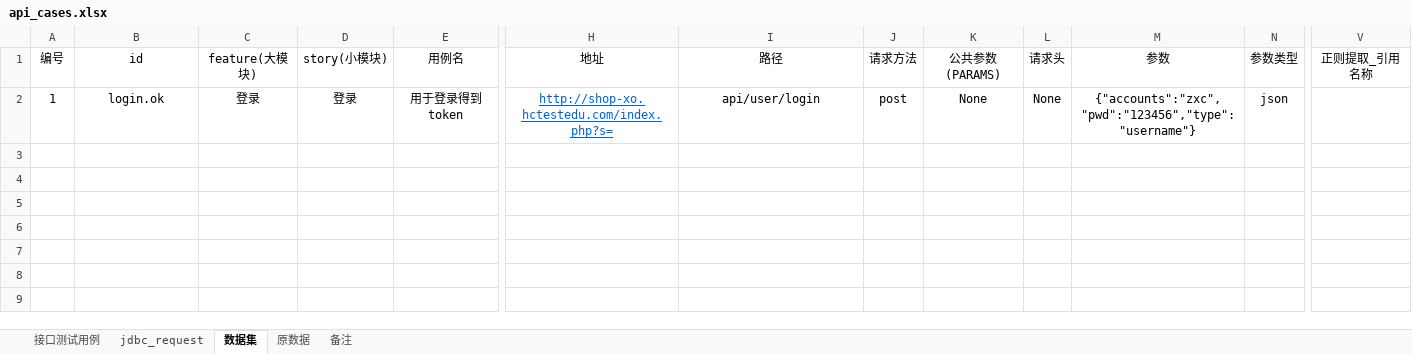
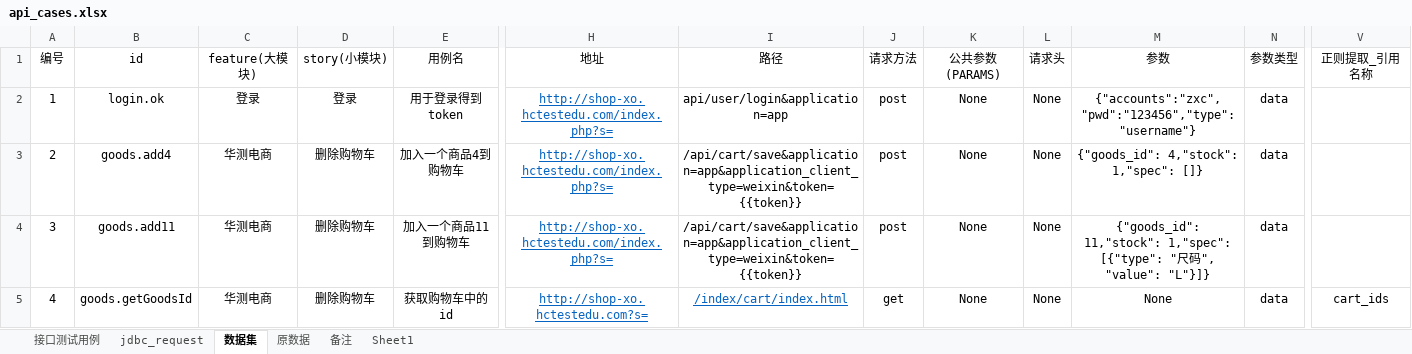
Before and after one commit to zxc123620/interFramework, an Excel workbook: excel/api_cases.xlsx, sheet 数据集, drawn as a sheet; only a part is shown, gaps mark what is left out; values as stored, in another font and other column widths than the file's, no borders; rows hold the shown columns only; the diff names each change by its address in the sheet, - before the commit and + after, or states it on an @@ line.

```diff
--- a/excel/api_cases.xlsx (sheet 数据集)
+++ b/excel/api_cases.xlsx (sheet 数据集)
+sheet tab: Sheet1
-I2: api/user/login
+I2: api/user/login&application=app
-N2: json
+N2: data
+row 3: 2 | goods.add4 | 华测电商 | 删除购物车 | 加入一个商品4到购物车 | http://shop-xo.hctestedu.com/index.php?s= | /api/cart/save&application=app&application_client_type=weixin&token={{token}} | post | None | None | {"goods_id": 4,"stock": 1,"spec": []} | data
+row 4: 3 | goods.add11 | 华测电商 | 删除购物车 | 加入一个商品11到购物车 | http://shop-xo.hctestedu.com/index.php?s= | /api/cart/save&application=app&application_client_type=weixin&token={{token}} | post | None | None | {"goods_id": 11,"stock": 1,"spec": [{"type": "尺码", "value": "L"}]} | data
+row 5: 4 | goods.getGoodsId | 华测电商 | 删除购物车 | 获取购物车中的id | http://shop-xo.hctestedu.com?s= | /index/cart/index.html | get | None | None | None | data | cart_ids
```
Also changed, not shown: sheet 接口测试用例, sheet 备注, 24 other files.
